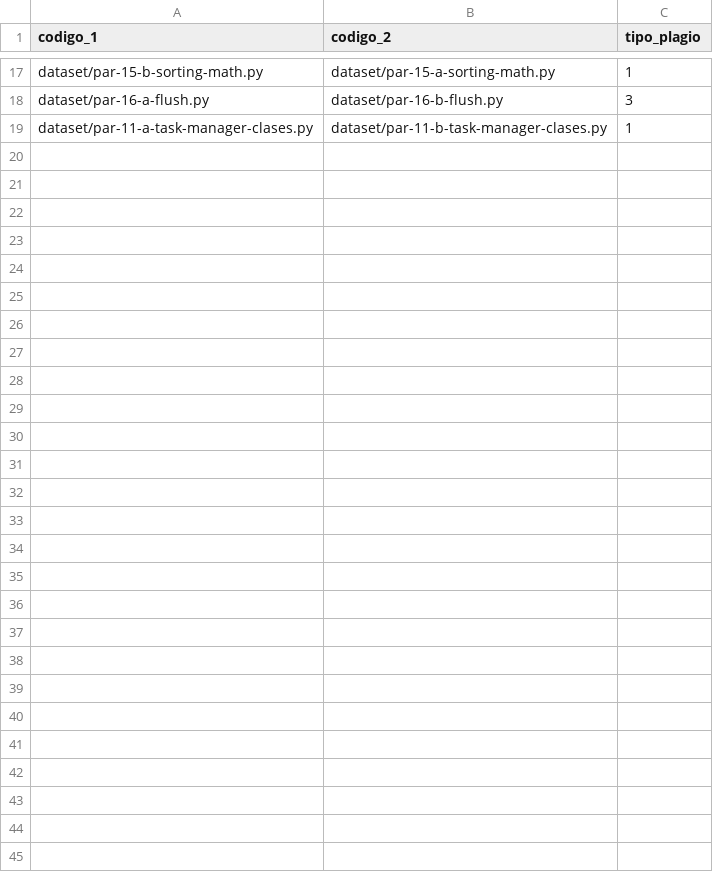
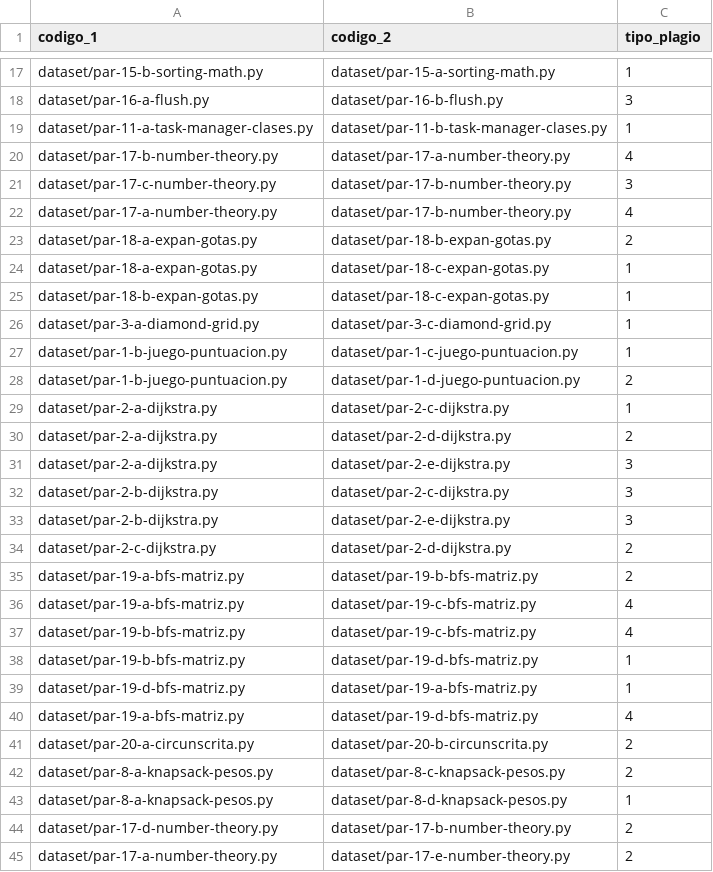
Before and after one commit to LACG24/IA-Analisis-Plagio, a CSV file: pares.csv, drawn as a sheet; only a part is shown, gaps mark what is left out; the diff names each change by its address in the sheet, - before the commit and + after, or states it on an @@ line.

```diff
--- a/pares.csv
+++ b/pares.csv
+row 20: dataset/par-17-b-number-theory.py | dataset/par-17-a-number-theory.py | 4
+row 21: dataset/par-17-c-number-theory.py | dataset/par-17-b-number-theory.py | 3
+row 22: dataset/par-17-a-number-theory.py | dataset/par-17-b-number-theory.py | 4
+row 23: dataset/par-18-a-expan-gotas.py | dataset/par-18-b-expan-gotas.py | 2
+row 24: dataset/par-18-a-expan-gotas.py | dataset/par-18-c-expan-gotas.py | 1
+row 25: dataset/par-18-b-expan-gotas.py | dataset/par-18-c-expan-gotas.py | 1
+row 26: dataset/par-3-a-diamond-grid.py | dataset/par-3-c-diamond-grid.py | 1
+row 27: dataset/par-1-b-juego-puntuacion.py | dataset/par-1-c-juego-puntuacion.py | 1
+row 28: dataset/par-1-b-juego-puntuacion.py | dataset/par-1-d-juego-puntuacion.py | 2
+row 29: dataset/par-2-a-dijkstra.py | dataset/par-2-c-dijkstra.py | 1
+row 30: dataset/par-2-a-dijkstra.py | dataset/par-2-d-dijkstra.py | 2
+row 31: dataset/par-2-a-dijkstra.py | dataset/par-2-e-dijkstra.py | 3
+row 32: dataset/par-2-b-dijkstra.py | dataset/par-2-c-dijkstra.py | 3
+row 33: dataset/par-2-b-dijkstra.py | dataset/par-2-e-dijkstra.py | 3
+row 34: dataset/par-2-c-dijkstra.py | dataset/par-2-d-dijkstra.py | 2
+row 35: dataset/par-19-a-bfs-matriz.py | dataset/par-19-b-bfs-matriz.py | 2
+row 36: dataset/par-19-a-bfs-matriz.py | dataset/par-19-c-bfs-matriz.py | 4
+row 37: dataset/par-19-b-bfs-matriz.py | dataset/par-19-c-bfs-matriz.py | 4
+row 38: dataset/par-19-b-bfs-matriz.py | dataset/par-19-d-bfs-matriz.py | 1
+row 39: dataset/par-19-d-bfs-matriz.py | dataset/par-19-a-bfs-matriz.py | 1
+row 40: dataset/par-19-a-bfs-matriz.py | dataset/par-19-d-bfs-matriz.py | 4
+row 41: dataset/par-20-a-circunscrita.py | dataset/par-20-b-circunscrita.py | 2
+row 42: dataset/par-8-a-knapsack-pesos.py | dataset/par-8-c-knapsack-pesos.py | 2
+row 43: dataset/par-8-a-knapsack-pesos.py | dataset/par-8-d-knapsack-pesos.py | 1
+row 44: dataset/par-17-d-number-theory.py | dataset/par-17-b-number-theory.py | 2
+row 45: dataset/par-17-a-number-theory.py | dataset/par-17-e-number-theory.py | 2
```
Also changed, not shown: 24 other files.
